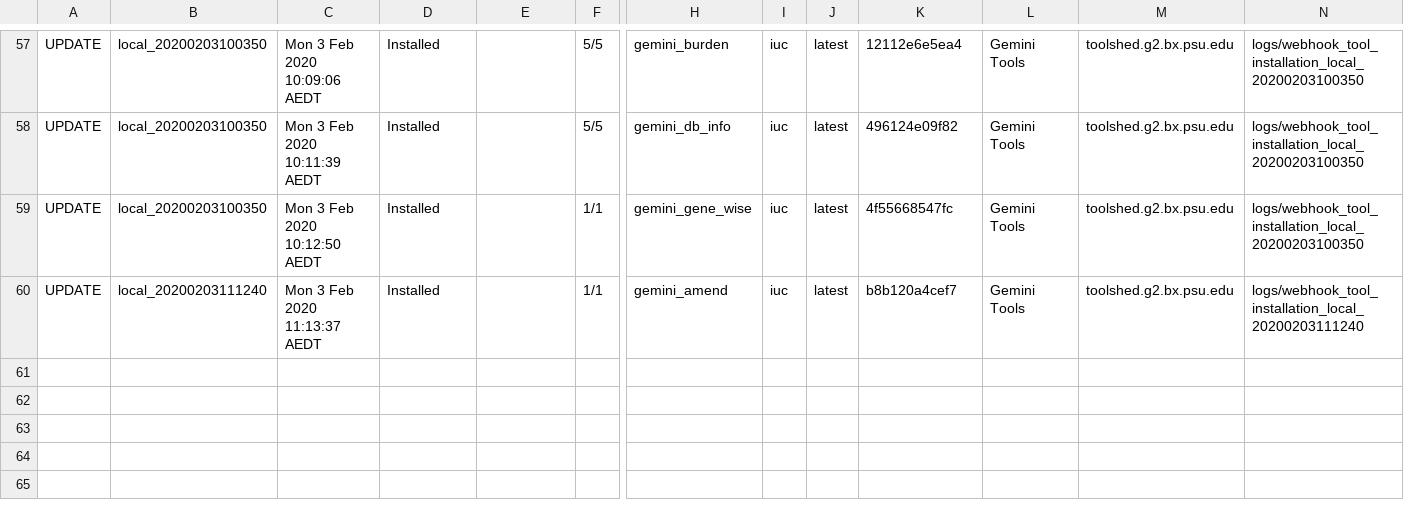
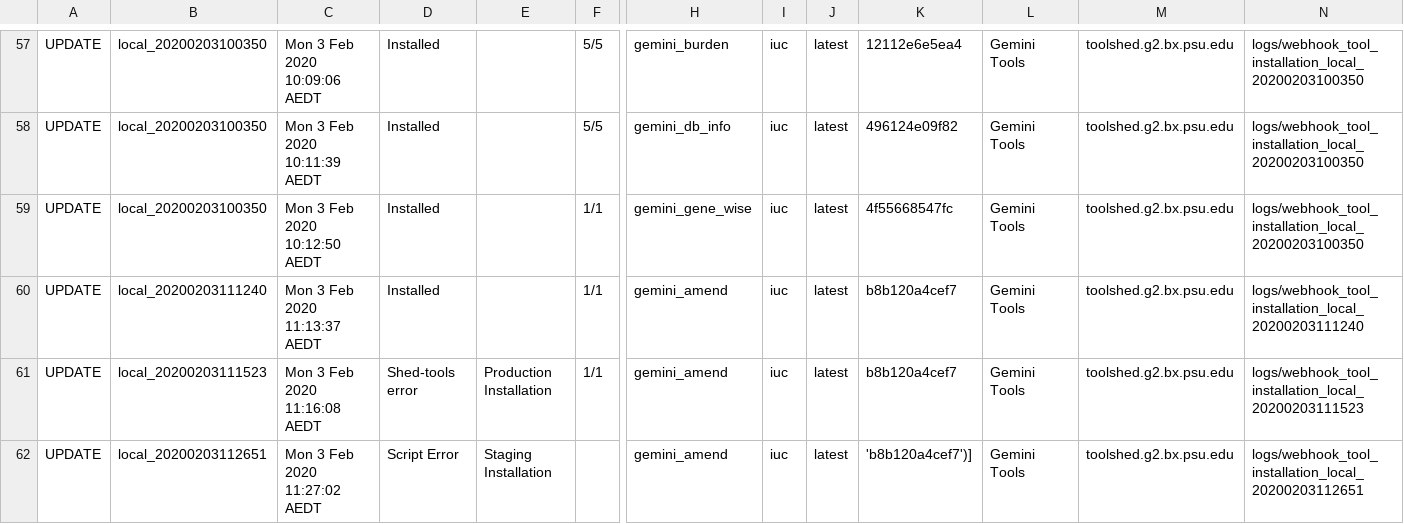
Before and after one commit to jackviscerro/usegalaxy-au-tools, a TSV file: automated_tool_installation_log.tsv, drawn as a sheet; only a part is shown, gaps mark what is left out; rows hold the shown columns only; the diff names each change by its address in the sheet, - before the commit and + after, or states it on an @@ line.

Commit message:
Jenkins build local_20200203112651.

```diff
--- a/automated_tool_installation_log.tsv
+++ b/automated_tool_installation_log.tsv
+row 61: UPDATE | local_20200203111523 | Mon 3 Feb 2020 11:16:08 AEDT | Shed-tools error | Production Installation | 1/1 | gemini_amend | iuc | latest | b8b120a4cef7 | Gemini Tools | toolshed.g2.bx.psu.edu | logs/webhook_tool_installation_local_20200203111523
+row 62: UPDATE | local_20200203112651 | Mon 3 Feb 2020 11:27:02 AEDT | Script Error | Staging Installation |  | gemini_amend | iuc | latest | 'b8b120a4cef7')] | Gemini Tools | toolshed.g2.bx.psu.edu | logs/webhook_tool_installation_local_20200203112651
```
